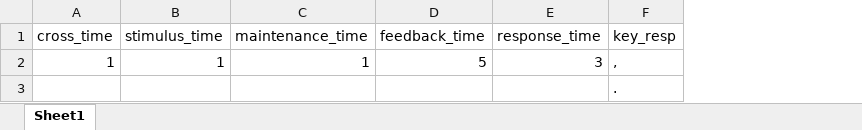
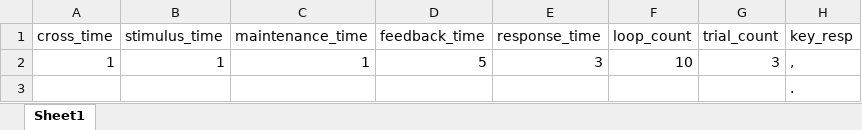
Before and after one commit to benlenet/mstembci, an Excel workbook: Sternberg_2/conditions.xlsx, sheet Sheet1, drawn as a sheet; values as stored, in another font and other column widths than the file's, no borders; the diff names each change by its address in the sheet, - before the commit and + after, or states it on an @@ line.

```diff
--- a/Sternberg_2/conditions.xlsx (sheet Sheet1)
+++ b/Sternberg_2/conditions.xlsx (sheet Sheet1)
+column F (loop_count), row 2: 10
+column G (trial_count), row 2: 3
```
Also changed, not shown: 14 other files.
